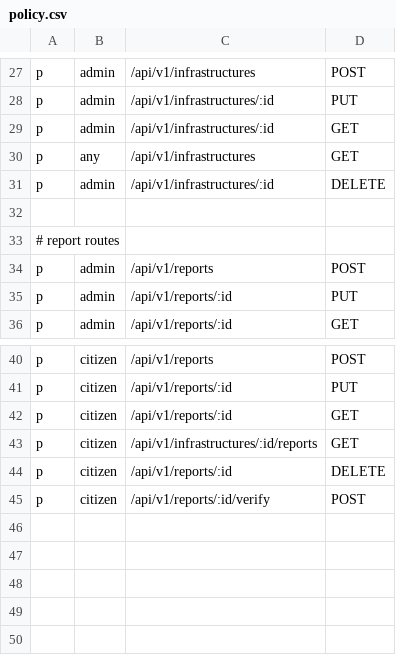
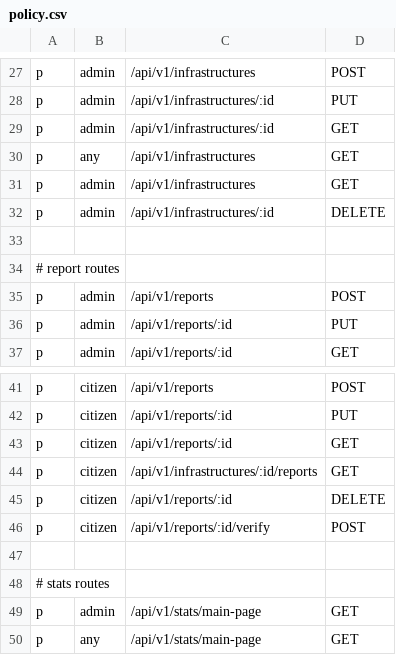
Before and after one commit to AliIsmoilov/real_holat, a CSV file: config/policy.csv, drawn as a sheet; only a part is shown, gaps mark what is left out; the diff names each change by its address in the sheet, - before the commit and + after, or states it on an @@ line.

Commit message:
main page stats

```diff
--- a/config/policy.csv
+++ b/config/policy.csv
+row 31: p | admin | /api/v1/infrastructures | GET
+row 47: (empty)
+row 48: # stats routes
+row 49: p | admin | /api/v1/stats/main-page | GET
+row 50: p | any | /api/v1/stats/main-page | GET
```
Also changed, not shown: 6 other files.
